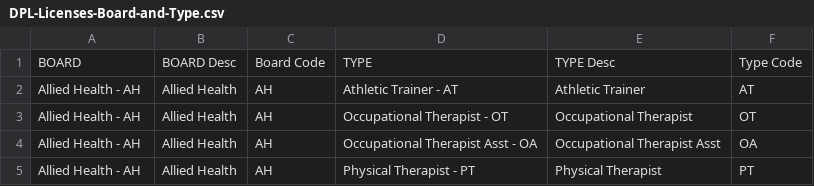
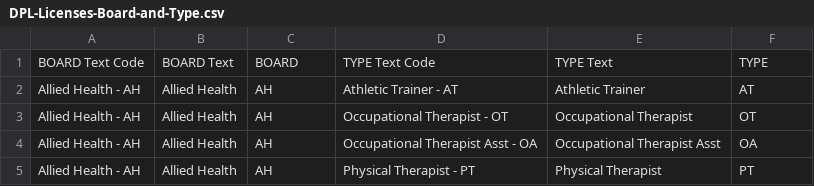
Before and after one commit to massgov/LicenseValidationAPI, a CSV file: data/metadata/DPL-Licenses-Board-and-Type.csv, drawn as a sheet; only a part is shown.

```diff
--- a/data/metadata/DPL-Licenses-Board-and-Type.csv
+++ b/data/metadata/DPL-Licenses-Board-and-Type.csv
@@ -1,2 +1,2 @@
-BOARD,BOARD Desc,Board Code,TYPE,TYPE Desc,Type Code
+BOARD Text Code,BOARD Text,BOARD,TYPE Text Code,TYPE Text,TYPE
 Allied Health - AH,Allied Health ,AH,Athletic Trainer - AT,Athletic Trainer ,AT
```
Also changed, not shown: data/metadata/EOPSS-Licenses-Board-and-Type.csv, 5 other files.
